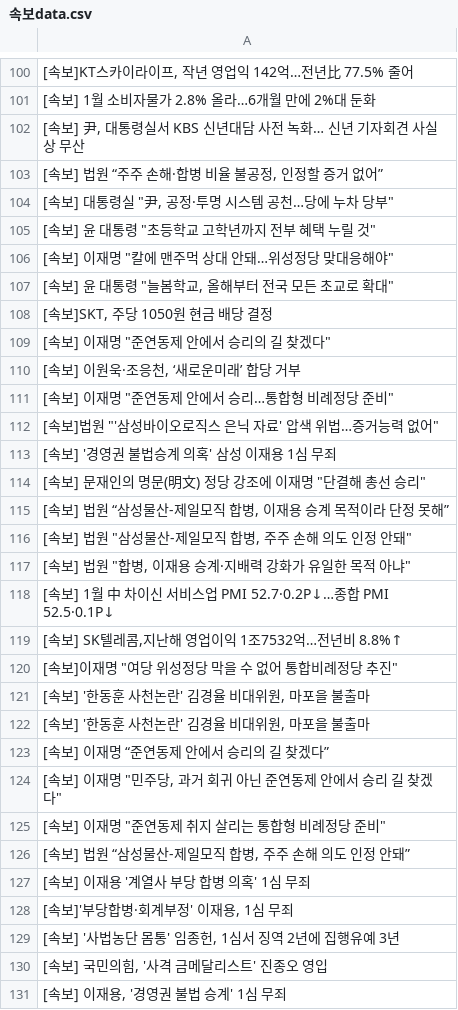
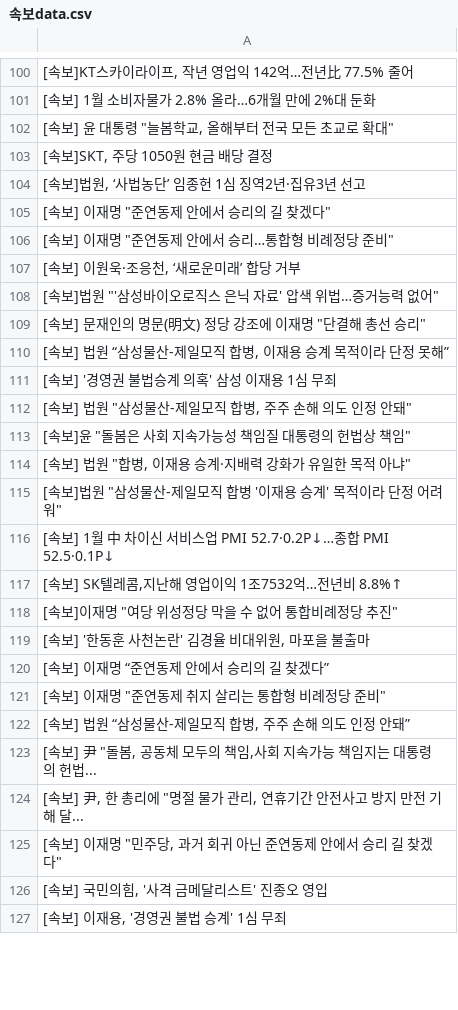
Before and after one commit to devopspark/GitNews, a CSV file: 속보data.csv, drawn as a sheet; only a part is shown, gaps mark what is left out; the diff covers the shown part only.

Commit message:
뉴스데이터 수집

```diff
--- a/속보data.csv
+++ b/속보data.csv
@@ -101,18 +101,16 @@
 [속보] 1월 소비자물가 2.8% 올라…6개월 만에 2%대 둔화
-"[속보] 尹, 대통령실서 KBS 신년대담 사전 녹화… 신년 기자회견 사실상 무산"
-"[속보] 법원 “주주 손해·합병 비율 불공정, 인정할 증거 없어”"
-"[속보] 대통령실 ""尹, 공정·투명 시스템 공천…당에 누차 당부"""
-"[속보] 윤 대통령 ""초등학교 고학년까지 전부 혜택 누릴 것"""
-"[속보] 이재명 ""칼에 맨주먹 상대 안돼…위성정당 맞대응해야"""
 "[속보] 윤 대통령 ""늘봄학교, 올해부터 전국 모든 초교로 확대"""
 "[속보]SKT, 주당 1050원 현금 배당 결정"
+"[속보]법원, ‘사법농단’ 임종헌 1심 징역2년·집유3년 선고"
 "[속보] 이재명 ""준연동제 안에서 승리의 길 찾겠다"""
+"[속보] 이재명 ""준연동제 안에서 승리…통합형 비례정당 준비"""
 "[속보] 이원욱·조응천, ‘새로운미래’ 합당 거부"
-"[속보] 이재명 ""준연동제 안에서 승리…통합형 비례정당 준비"""
 "[속보]법원 ""'삼성바이오로직스 은닉 자료' 압색 위법…증거능력 없어"""
-[속보] '경영권 불법승계 의혹' 삼성 이재용 1심 무죄
 "[속보] 문재인의 명문(明文) 정당 강조에 이재명 ""단결해 총선 승리"""
 "[속보] 법원 “삼성물산-제일모직 합병, 이재용 승계 목적이라 단정 못해”"
+[속보] '경영권 불법승계 의혹' 삼성 이재용 1심 무죄
 "[속보] 법원 ""삼성물산-제일모직 합병, 주주 손해 의도 인정 안돼"""
+"[속보]윤 ""돌봄은 사회 지속가능성 책임질 대통령의 헌법상 책임"""
 "[속보] 법원 ""합병, 이재용 승계·지배력 강화가 유일한 목적 아냐"""
+"[속보]법원 ""삼성물산-제일모직 합병 '이재용 승계' 목적이라 단정 어려워"""
 [속보] 1월 中 차이신 서비스업 PMI 52.7·0.2P↓…종합 PMI 52.5·0.1P↓
@@ -121,10 +119,8 @@
 "[속보] '한동훈 사천논란' 김경율 비대위원, 마포을 불출마"
-"[속보] '한동훈 사천논란' 김경율 비대위원, 마포을 불출마"
 [속보] 이재명 “준연동제 안에서 승리의 길 찾겠다”
-"[속보] 이재명 ""민주당, 과거 회귀 아닌 준연동제 안에서 승리 길 찾겠다"""
 "[속보] 이재명 ""준연동제 취지 살리는 통합형 비례정당 준비"""
 "[속보] 법원 “삼성물산-제일모직 합병, 주주 손해 의도 인정 안돼”"
-[속보] 이재용 '계열사 부당 합병 의혹' 1심 무죄
-"[속보]'부당합병·회계부정' 이재용, 1심 무죄"
-"[속보] '사법농단 몸통' 임종헌, 1심서 징역 2년에 집행유예 3년"
+"[속보] 尹 ""돌봄, 공동체 모두의 책임,사회 지속가능 책임지는 대통령의 헌법..."
+"[속보] 尹, 한 총리에 ""명절 물가 관리, 연휴기간 안전사고 방지 만전 기해 달..."
+"[속보] 이재명 ""민주당, 과거 회귀 아닌 준연동제 안에서 승리 길 찾겠다"""
 "[속보] 국민의힘, '사격 금메달리스트' 진종오 영입"
```
Also changed, not shown: 18 added rows, 14 removed rows, 26 moved rows and 15 edited cells elsewhere in this file.
